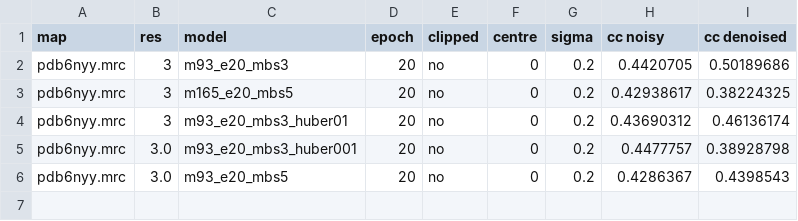
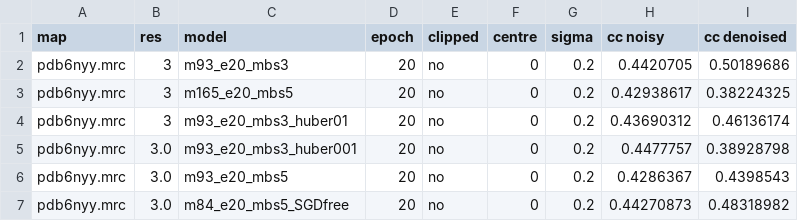
Before and after one commit to stadawi12/Protein-Denoiser, a CSV file: synthetic_data/data.csv, drawn as a sheet; the diff names each change by its address in the sheet, - before the commit and + after, or states it on an @@ line.

```diff
--- a/synthetic_data/data.csv
+++ b/synthetic_data/data.csv
+row 7: pdb6nyy.mrc | 3.0 | m84_e20_mbs5_SGDfree | 20 | no | 0 | 0.2 | 0.44270873 | 0.48318982
```
Also changed, not shown: 3 other files.
